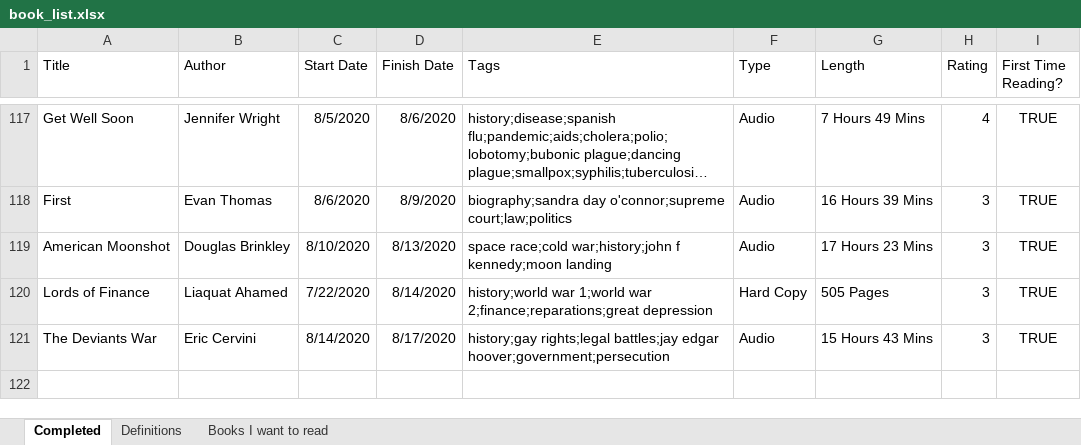
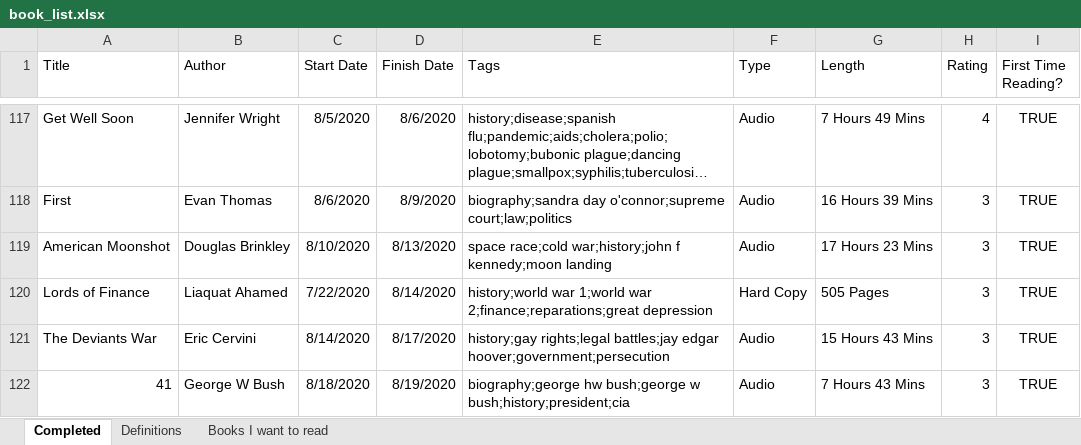
Before and after one commit to zachfloro/reading_list, an Excel workbook: book_list.xlsx, sheet Completed, drawn as a sheet; only a part is shown, gaps mark what is left out; long unchanged cells end in …; values as stored, in another font and other column widths than the file's, no borders; the diff names each change by its address in the sheet, - before the commit and + after, or states it on an @@ line.

Commit message:
added 41

```diff
--- a/book_list.xlsx (sheet Completed)
+++ b/book_list.xlsx (sheet Completed)
+row 122: 41 | George W Bush | 8/18/2020 | 8/19/2020 | biography;george hw bush;george w bush;history;president;cia | Audio | 7 Hours 43 Mins | 3 | TRUE
```
